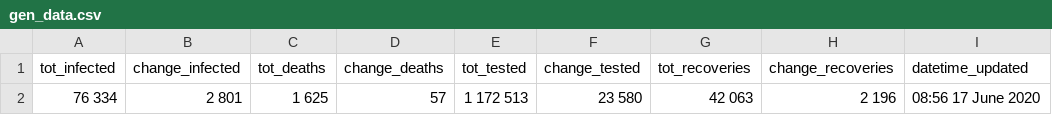
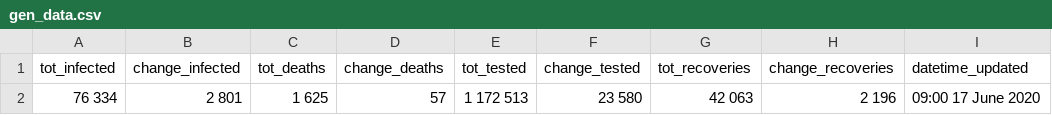
Before and after one commit to SimonRosen173/Covid19SAData, a CSV file: data/gen_data.csv, drawn as a sheet.

Commit message:
[auto] Data updated - 2020-06-17  9:00:14.97

```diff
--- a/data/gen_data.csv
+++ b/data/gen_data.csv
@@ -1,2 +1,2 @@
 tot_infected,change_infected,tot_deaths,change_deaths,tot_tested,change_tested,tot_recoveries,change_recoveries,datetime_updated
-76 334,2 801,1 625,57,1 172 513,23 580,42 063,2 196,08:56 17 June 2020
+76 334,2 801,1 625,57,1 172 513,23 580,42 063,2 196,09:00 17 June 2020
```
Also changed, not shown: 27 other files.
